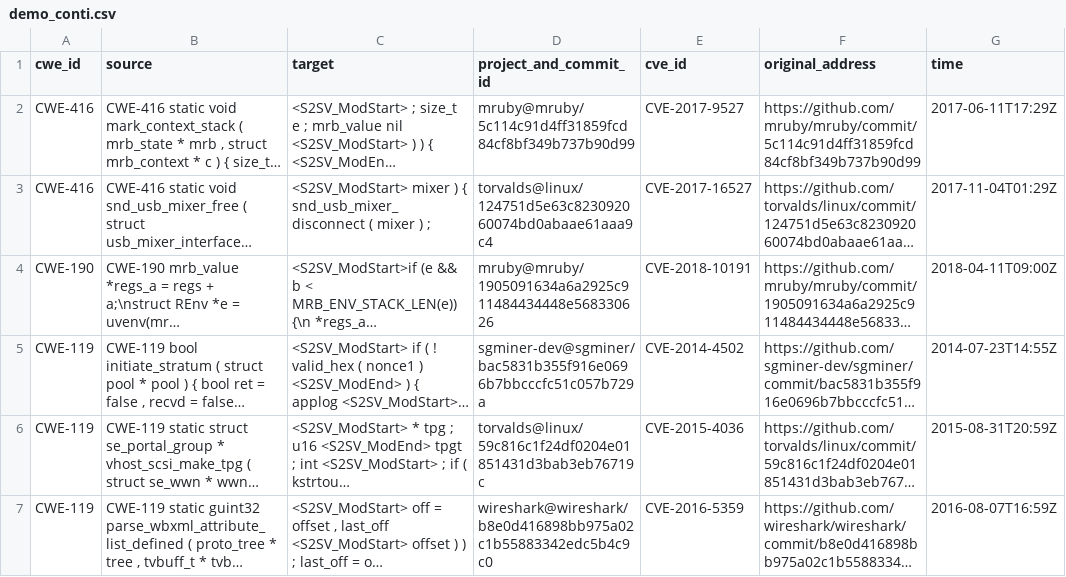
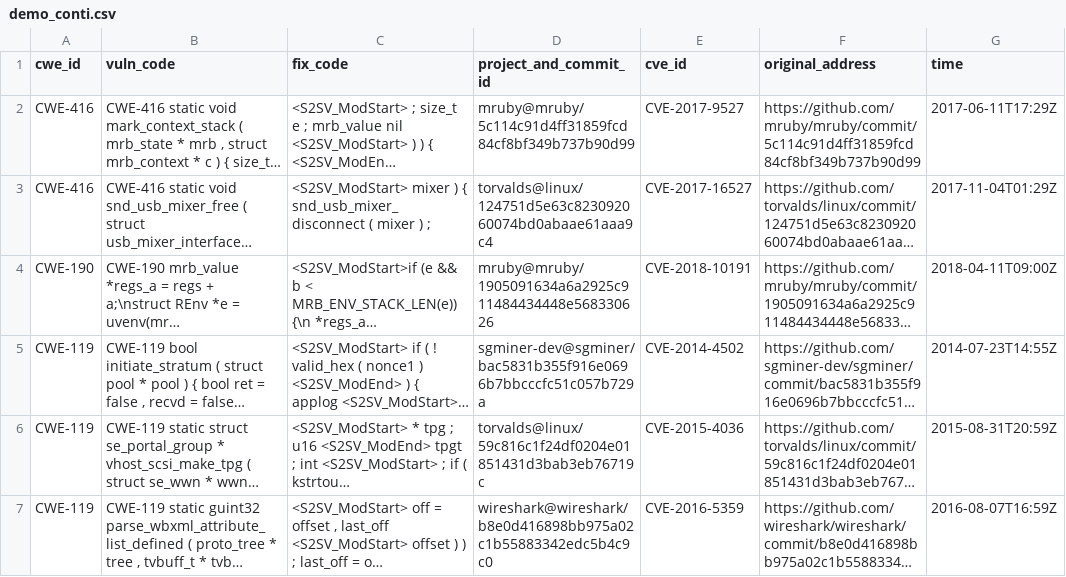
Before and after one commit to MarkLee131/AutoPatcher, a CSV file: data/demo_conti.csv, drawn as a sheet; long unchanged cells end in …; the diff names each change by its address in the sheet, - before the commit and + after, or states it on an @@ line.

```diff
--- a/data/demo_conti.csv
+++ b/data/demo_conti.csv
-B1: source
+B1: vuln_code
-C1: target
+C1: fix_code
```
Also changed, not shown: 5 other files.
